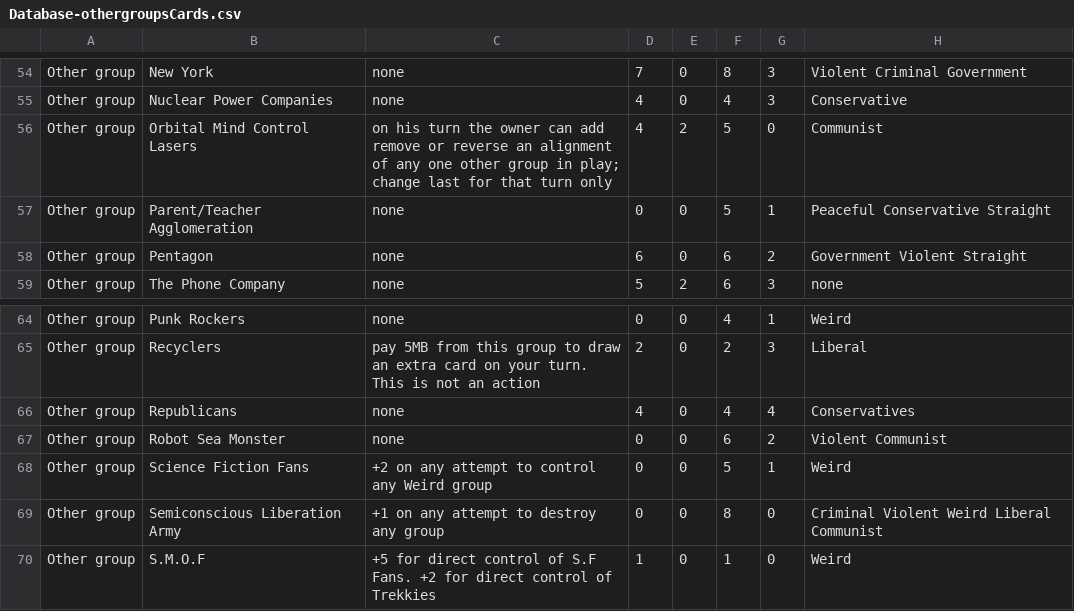
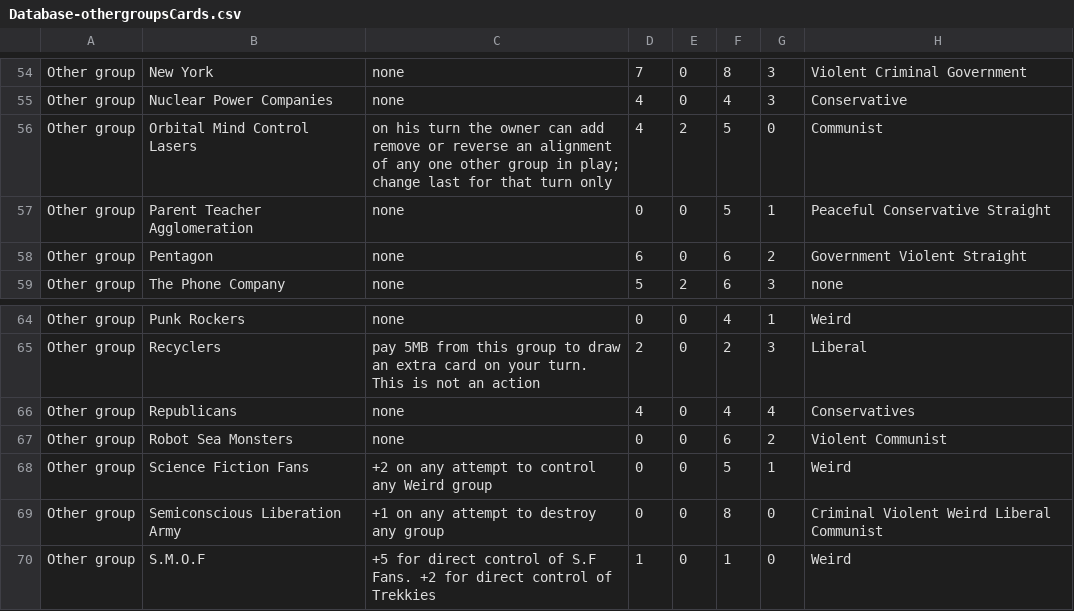
Before and after one commit to richytort/IlluminatiReborn, a CSV file: Database-othergroupsCards.csv, drawn as a sheet; only a part is shown, gaps mark what is left out.

```diff
--- a/Database-othergroupsCards.csv
+++ b/Database-othergroupsCards.csv
@@ -56,3 +56,3 @@ Other group,Nuclear Power Companies,none,4,0,4,3,Conservative
 Other group,Orbital Mind Control Lasers,on his turn the owner can add remove or reverse an alignment of any one other group in play; change last for that turn only,4,2,5,0,Communist
-Other group,Parent/Teacher Agglomeration,none,0,0,5,1,Peaceful Conservative Straight
+Other group,Parent Teacher Agglomeration,none,0,0,5,1,Peaceful Conservative Straight
 Other group,Pentagon,none,6,0,6,2,Government Violent Straight
@@ -66,3 +66,3 @@ Other group,Recyclers,pay 5MB from this group to draw an extra card on your turn
 Other group,Republicans,none,4,0,4,4,Conservatives
-Other group,Robot Sea Monster,none,0,0,6,2,Violent Communist
+Other group,Robot Sea Monsters,none,0,0,6,2,Violent Communist
 Other group,Science Fiction Fans,+2 on any attempt to control any Weird group,0,0,5,1,Weird
```
Also changed, not shown: 22 other files.
